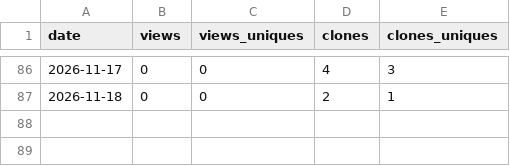
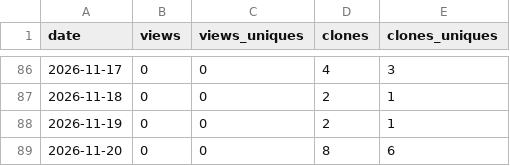
Before and after one commit to jerryliu0103/curation-discipline, a CSV file: metrics/traffic.csv, drawn as a sheet; only a part is shown, gaps mark what is left out.

```diff
--- a/metrics/traffic.csv
+++ b/metrics/traffic.csv
@@ -87 +87,3 @@ date,views,views_uniques,clones,clones_uniques
 2026-11-18,0,0,2,1
+2026-11-19,0,0,2,1
+2026-11-20,0,0,8,6
```
Also changed, not shown: metrics/repo.csv.
